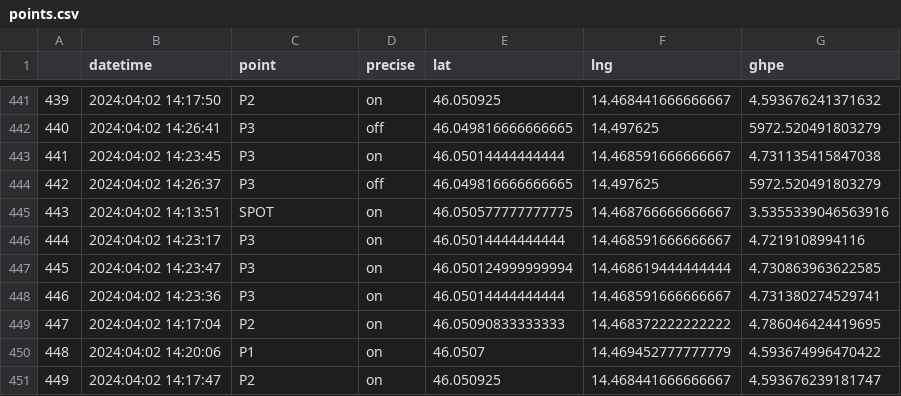
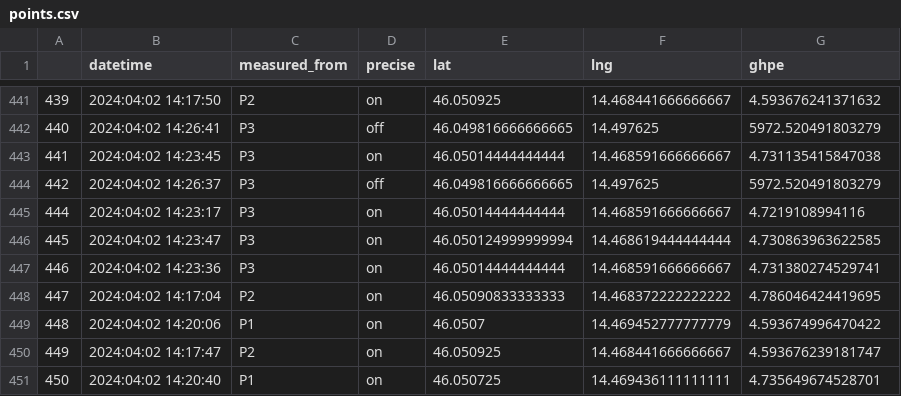
Before and after one commit to KlemenVovk/gps_evaluation, a CSV file: FRI/points.csv, drawn as a sheet; only a part is shown, gaps mark what is left out; the shorter side is filled out with more unchanged rows; the diff names each change by its address in the sheet, - before the commit and + after, or states it on an @@ line.

Commit message:
New approach works. Save known points for the original.

```diff
--- a/FRI/points.csv
+++ b/FRI/points.csv
-C1: point
+C1: measured_from
-row 445: 443 | 2024:04:02 14:13:51 | SPOT | on | 46.050577777777775 | 14.468766666666667 | 3.5355339046563916
```
Also changed, not shown: 4 other files.
